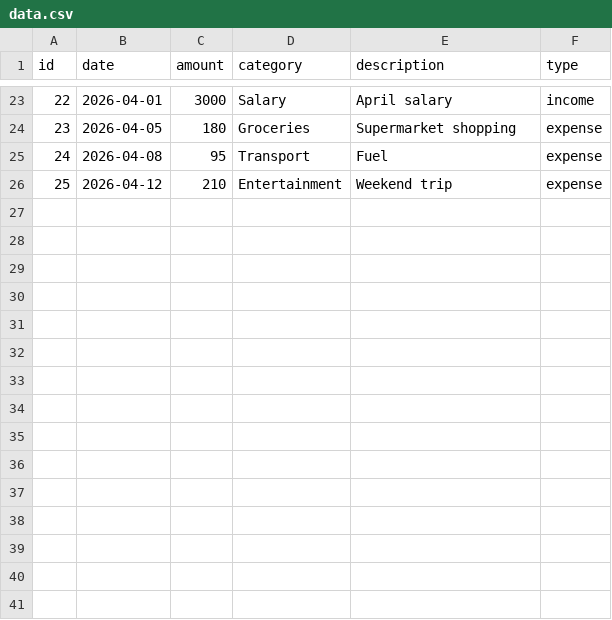
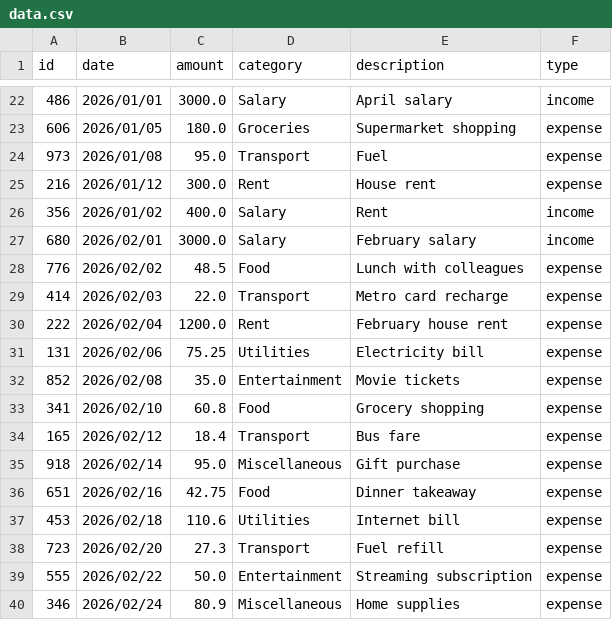
Before and after one commit to reshmasreekumar674/Finance_Tracker_Application, a CSV file: data.csv, drawn as a sheet; only a part is shown, gaps mark what is left out; the diff covers the shown part only.

```diff
--- a/data.csv
+++ b/data.csv
@@ -23,4 +22,19 @@ id,date,amount,category,description,type
-22,2026-04-01,3000,Salary,April salary,income
-23,2026-04-05,180,Groceries,Supermarket shopping,expense
-24,2026-04-08,95,Transport,Fuel,expense
-25,2026-04-12,210,Entertainment,Weekend trip,expense
+486,2026/01/01,3000.0,Salary,April salary,income
+606,2026/01/05,180.0,Groceries,Supermarket shopping,expense
+973,2026/01/08,95.0,Transport,Fuel,expense
+216,2026/01/12,300.0,Rent,House rent,expense
+356,2026/01/02,400.0,Salary,Rent,income
+680,2026/02/01,3000.0,Salary,February salary,income
+776,2026/02/02,48.5,Food,Lunch with colleagues,expense
+414,2026/02/03,22.0,Transport,Metro card recharge,expense
+222,2026/02/04,1200.0,Rent,February house rent,expense
+131,2026/02/06,75.25,Utilities,Electricity bill,expense
+852,2026/02/08,35.0,Entertainment,Movie tickets,expense
+341,2026/02/10,60.8,Food,Grocery shopping,expense
+165,2026/02/12,18.4,Transport,Bus fare,expense
+918,2026/02/14,95.0,Miscellaneous,Gift purchase,expense
+651,2026/02/16,42.75,Food,Dinner takeaway,expense
+453,2026/02/18,110.6,Utilities,Internet bill,expense
+723,2026/02/20,27.3,Transport,Fuel refill,expense
+555,2026/02/22,50.0,Entertainment,Streaming subscription,expense
+346,2026/02/24,80.9,Miscellaneous,Home supplies,expense
```
Also changed, not shown: 1 removed row and 60 edited cells elsewhere in this file, 3 other files.
